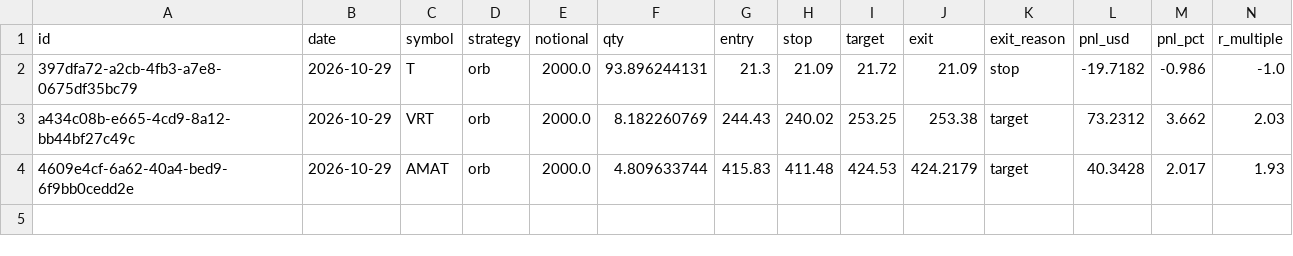
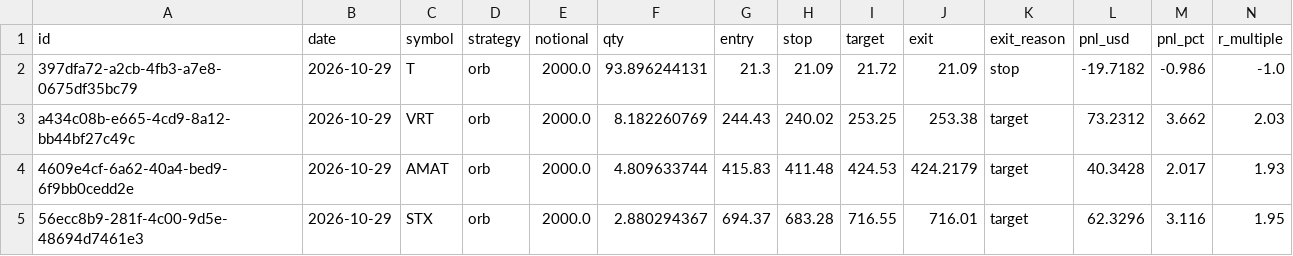
Before and after one commit to rKashiki/day-trader-skill, a CSV file: journal/trades.csv, drawn as a sheet; only a part is shown; rows hold the shown columns only; the diff names each change by its address in the sheet, - before the commit and + after, or states it on an @@ line.

```diff
--- a/journal/trades.csv
+++ b/journal/trades.csv
+row 5: 56ecc8b9-281f-4c00-9d5e-48694d7461e3 | 2026-10-29 | STX | orb | 2000.0 | 2.880294367 | 694.37 | 683.28 | 716.55 | 716.01 | target | 62.3296 | 3.116 | 1.95
```
Also changed, not shown: 2 other files.
